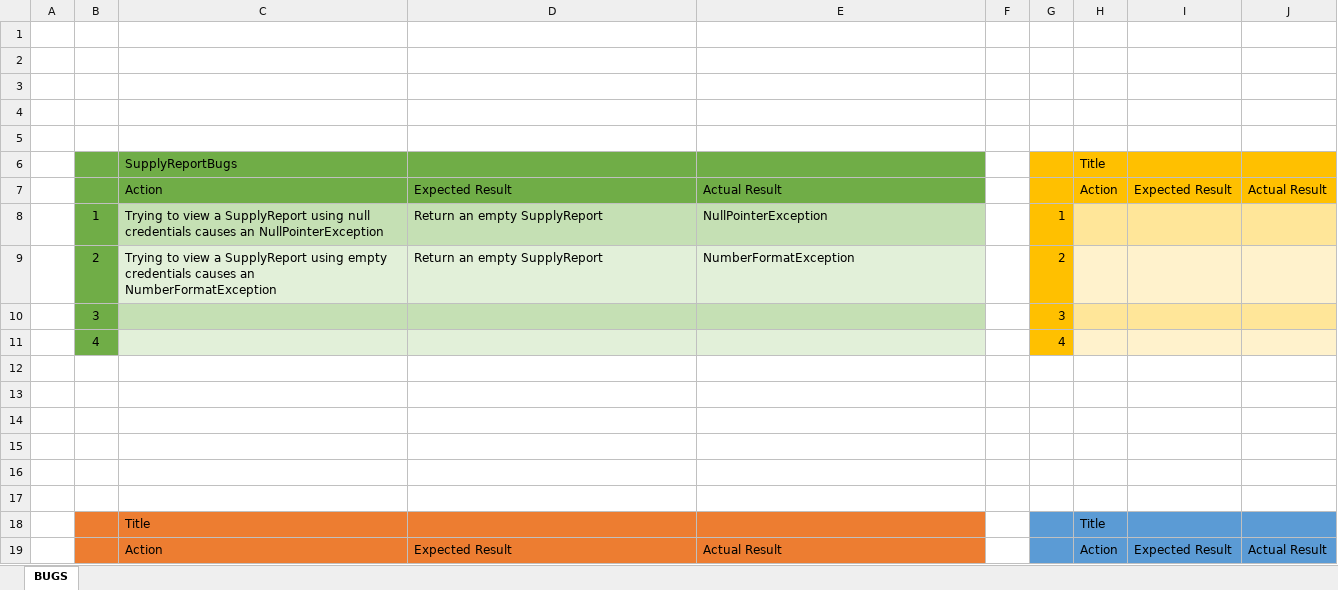
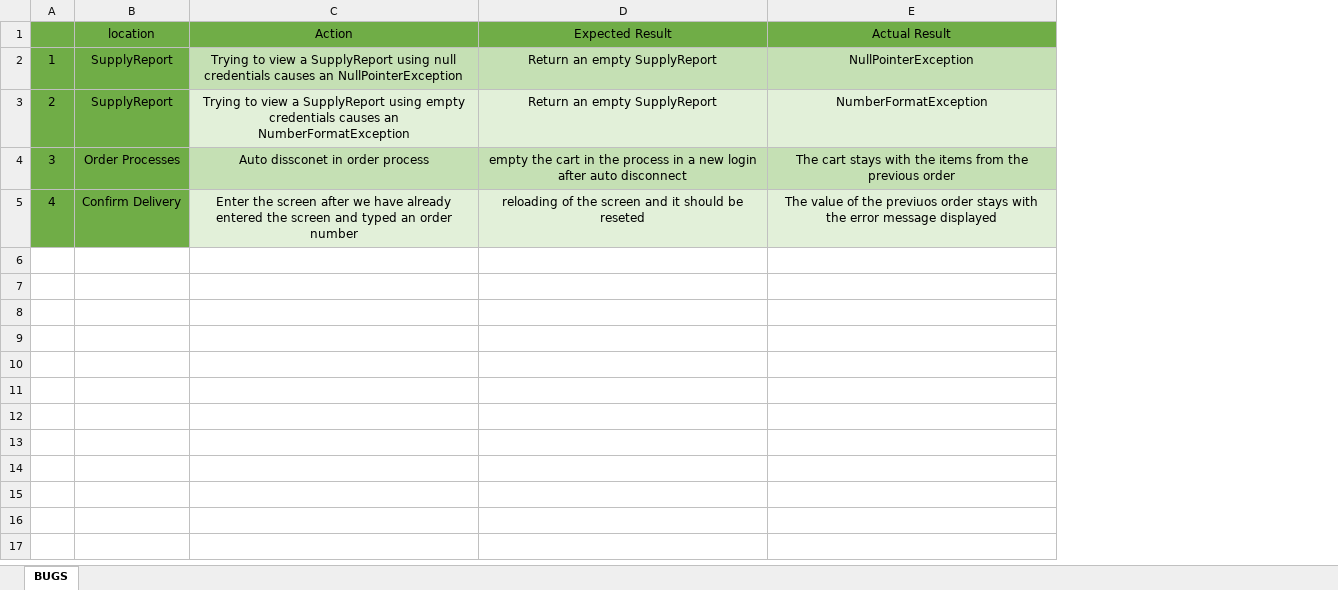
Before and after one commit to PoiZeX/EKrut, an Excel workbook: EKrut/BUGS.xlsx, sheet BUGS, drawn as a sheet; only a part is shown; values as stored, in another font and other column widths than the file's, no borders; removed rows and columns are numbered as before the commit, all else as after; the diff covers the shown part only; the diff names each change by its address in the sheet, - before the commit and + after, or states it on an @@ line.

Commit message:
תתחקנו רת השגיואת כגתיב

```diff
--- a/EKrut/BUGS.xlsx (sheet BUGS)
+++ b/EKrut/BUGS.xlsx (sheet BUGS)
-column A, empty
+column B (location), rows 2-5: SupplyReport | SupplyReport | Order Processes | Confirm Delivery
-column F, empty
-column G, rows 8-9: 1 | 2
-column H (Action), empty
-column I (Expected Result), empty
-column J (Actual Result), empty
-row 1: (empty)
-row 2: (empty)
-row 3: (empty)
-row 4: (empty)
-row 5: (empty)
-row 6:  |  | SupplyReportBugs |  |  |  |  | Title
-C1:E3 alignment: left
+C1:E3 alignment: center
-row 10:  | 3 |  |  |  |  | 3
-row 11:  | 4 |  |  |  |  | 4
-row 4: (empty)
+row 4: 3 | Order Processes | Auto dissconet in order process | empty the cart in the process in a new login after auto disconnect | The cart stays with the items from the previous order
-A4:A5 fill: none
+A4:A5 fill: #70AD47
-C4:E4 fill: none
+C4:E4 fill: #C5E0B4
-row 5: (empty)
+row 5: 4 | Confirm Delivery | Enter the screen after we have already entered the screen and typed an order number | reloading of the screen and it should be reseted | The value of the previuos order stays with the error message displayed
-C5:E5 fill: none
+C5:E5 fill: #E2F0D9
-row 14: (empty)
-row 15: (empty)
-row 16: (empty)
-row 17: (empty)
-row 18:  |  | Title |  |  |  |  | Title
-row 19:  |  | Action | Expected Result | Actual Result |  |  | Action | Expected Result | Actual Result
```
Also changed, not shown: 6 removed rows elsewhere in this sheet.
